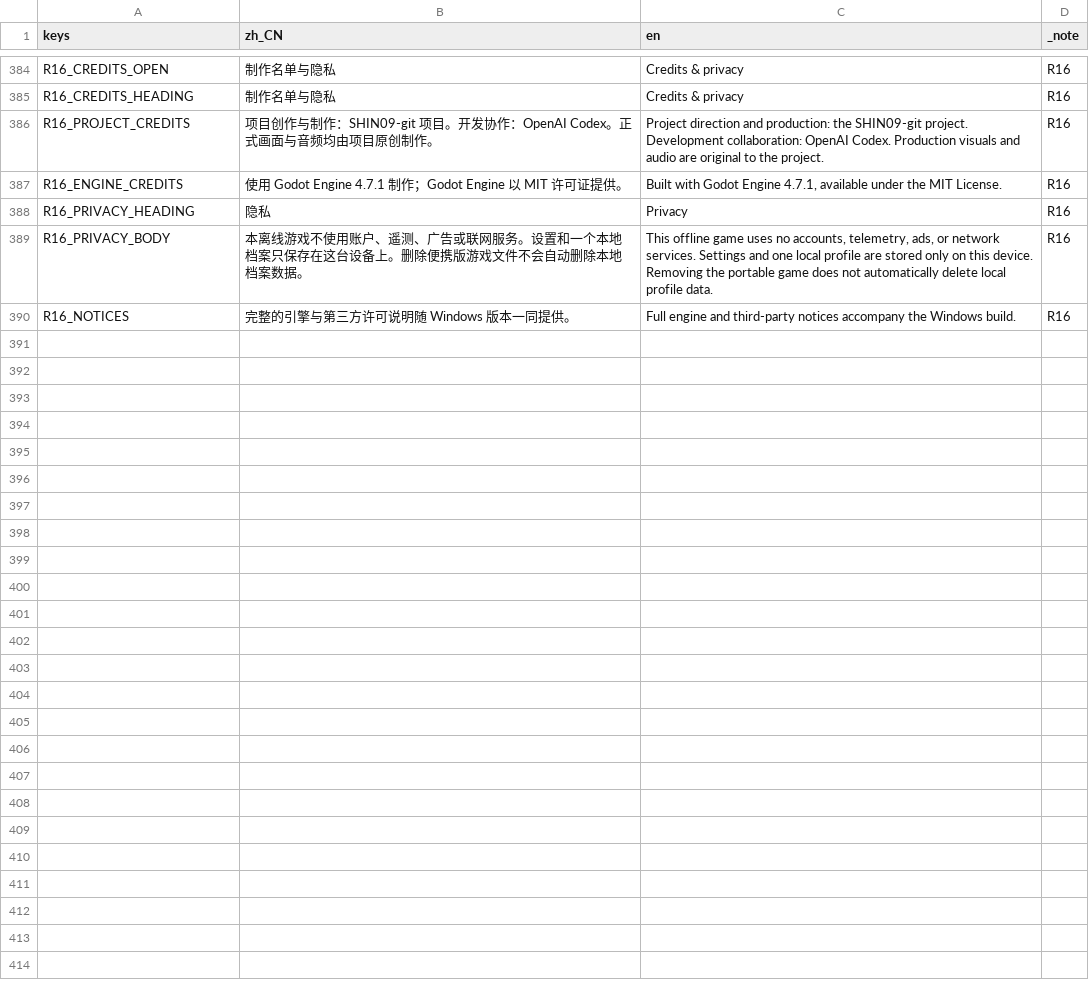
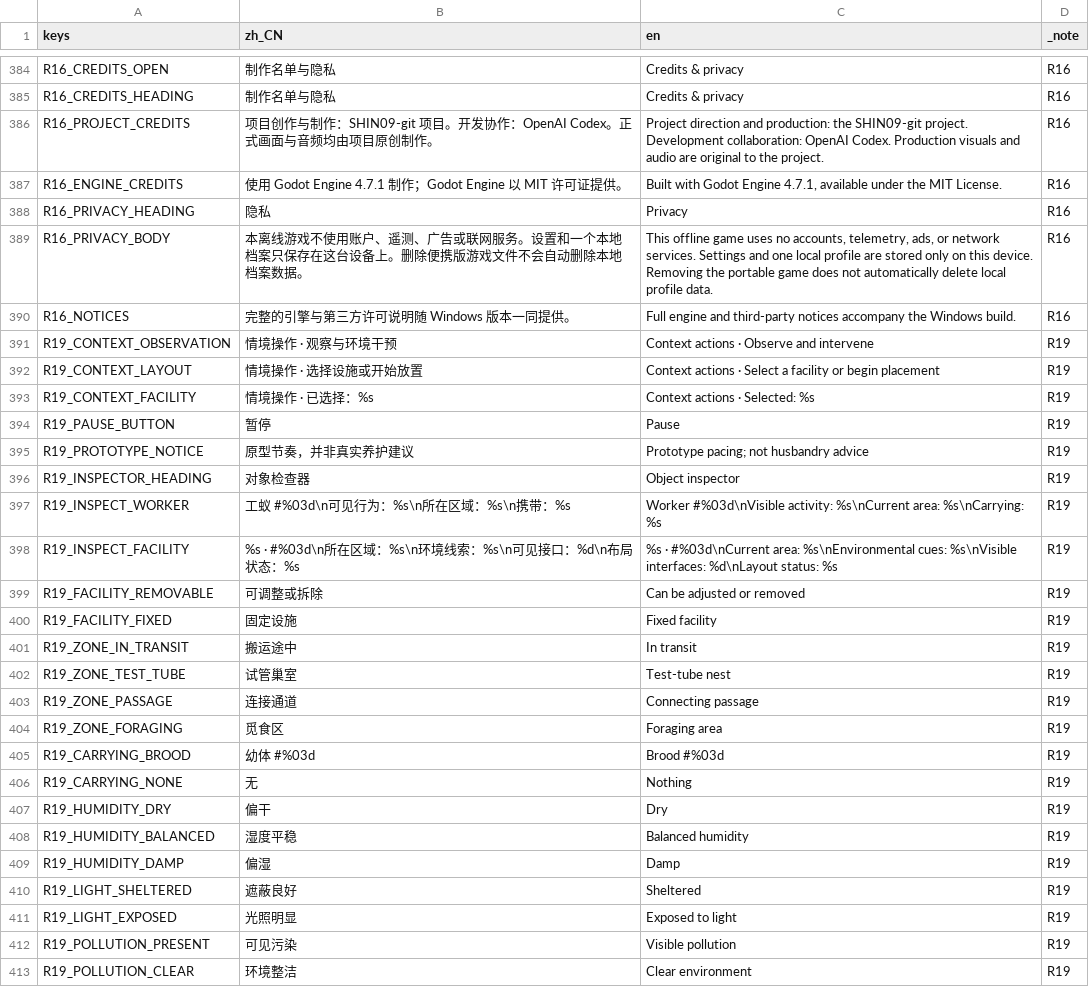
Before and after one commit to SHIN09-git/nut, a CSV file: localization/v0_2.csv, drawn as a sheet; only a part is shown, gaps mark what is left out; the diff covers the shown part only; the diff names each change by its address in the sheet, - before the commit and + after, or states it on an @@ line.

Commit message:
feat: add contextual Act 1 HUD inspector

```diff
--- a/localization/v0_2.csv
+++ b/localization/v0_2.csv
+row 391: R19_CONTEXT_OBSERVATION | 情境操作 · 观察与环境干预 | Context actions · Observe and intervene | R19
+row 392: R19_CONTEXT_LAYOUT | 情境操作 · 选择设施或开始放置 | Context actions · Select a facility or begin placement | R19
+row 393: R19_CONTEXT_FACILITY | 情境操作 · 已选择：%s | Context actions · Selected: %s | R19
+row 394: R19_PAUSE_BUTTON | 暂停 | Pause | R19
+row 395: R19_PROTOTYPE_NOTICE | 原型节奏，并非真实养护建议 | Prototype pacing; not husbandry advice | R19
+row 396: R19_INSPECTOR_HEADING | 对象检查器 | Object inspector | R19
+row 397: R19_INSPECT_WORKER | 工蚁 #%03d\n可见行为：%s\n所在区域：%s\n携带：%s | Worker #%03d\nVisible activity: %s\nCurrent area: %s\nCarrying: %s | R19
+row 398: R19_INSPECT_FACILITY | %s · #%03d\n所在区域：%s\n环境线索：%s\n可见接口：%d\n布局状态：%s | %s · #%03d\nCurrent area: %s\nEnvironmental cues: %s\nVisible interfaces: %d\nLayout status: %s | R19
+row 399: R19_FACILITY_REMOVABLE | 可调整或拆除 | Can be adjusted or removed | R19
+row 400: R19_FACILITY_FIXED | 固定设施 | Fixed facility | R19
+row 401: R19_ZONE_IN_TRANSIT | 搬运途中 | In transit | R19
+row 402: R19_ZONE_TEST_TUBE | 试管巢室 | Test-tube nest | R19
+row 403: R19_ZONE_PASSAGE | 连接通道 | Connecting passage | R19
+row 404: R19_ZONE_FORAGING | 觅食区 | Foraging area | R19
+row 405: R19_CARRYING_BROOD | 幼体 #%03d | Brood #%03d | R19
+row 406: R19_CARRYING_NONE | 无 | Nothing | R19
+row 407: R19_HUMIDITY_DRY | 偏干 | Dry | R19
+row 408: R19_HUMIDITY_BALANCED | 湿度平稳 | Balanced humidity | R19
+row 409: R19_HUMIDITY_DAMP | 偏湿 | Damp | R19
+row 410: R19_LIGHT_SHELTERED | 遮蔽良好 | Sheltered | R19
+row 411: R19_LIGHT_EXPOSED | 光照明显 | Exposed to light | R19
+row 412: R19_POLLUTION_PRESENT | 可见污染 | Visible pollution | R19
+row 413: R19_POLLUTION_CLEAR | 环境整洁 | Clear environment | R19
```
Also changed, not shown: 4 edited cells elsewhere in this file, 12 other files.
